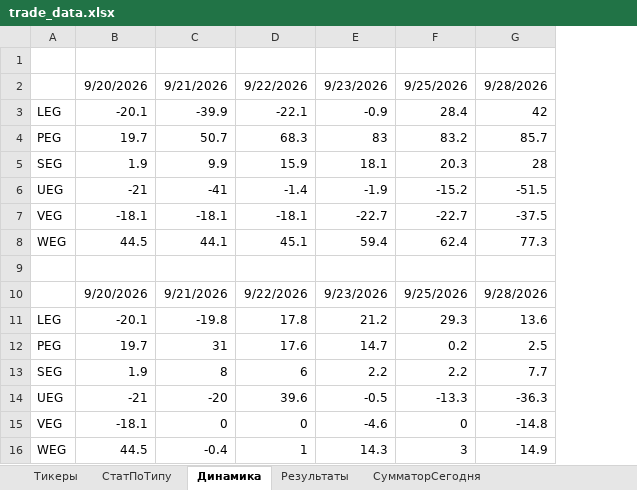
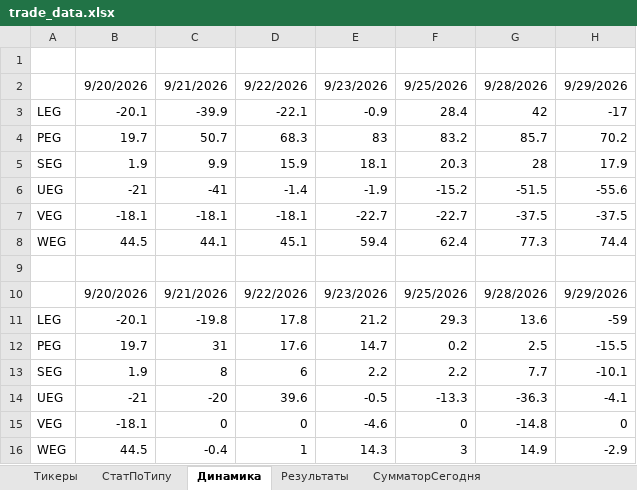
Before and after one commit to Anubis1Good/RichLaughter3, an Excel workbook: __docs/trade_data.xlsx, sheet Динамика, drawn as a sheet; values as stored, in another font and other column widths than the file's, no borders; charts and pictures not drawn; the diff names each change by its address in the sheet, - before the commit and + after, or states it on an @@ line.

```diff
--- a/__docs/trade_data.xlsx (sheet Динамика)
+++ b/__docs/trade_data.xlsx (sheet Динамика)
+column H, rows 2-16: 9/29/2026 | -17 | 70.2 | 17.9 | -55.6 | -37.5 | 74.4 |  | 9/29/2026 | -59 | -15.5 | -10.1 | -4.1 | 0 | -2.9
```
Also changed, not shown: sheet Результаты, sheet СумматорСегодня, sheet СтатПоТипу, formulas that keep their value, charts or pictures, 8 other files.
